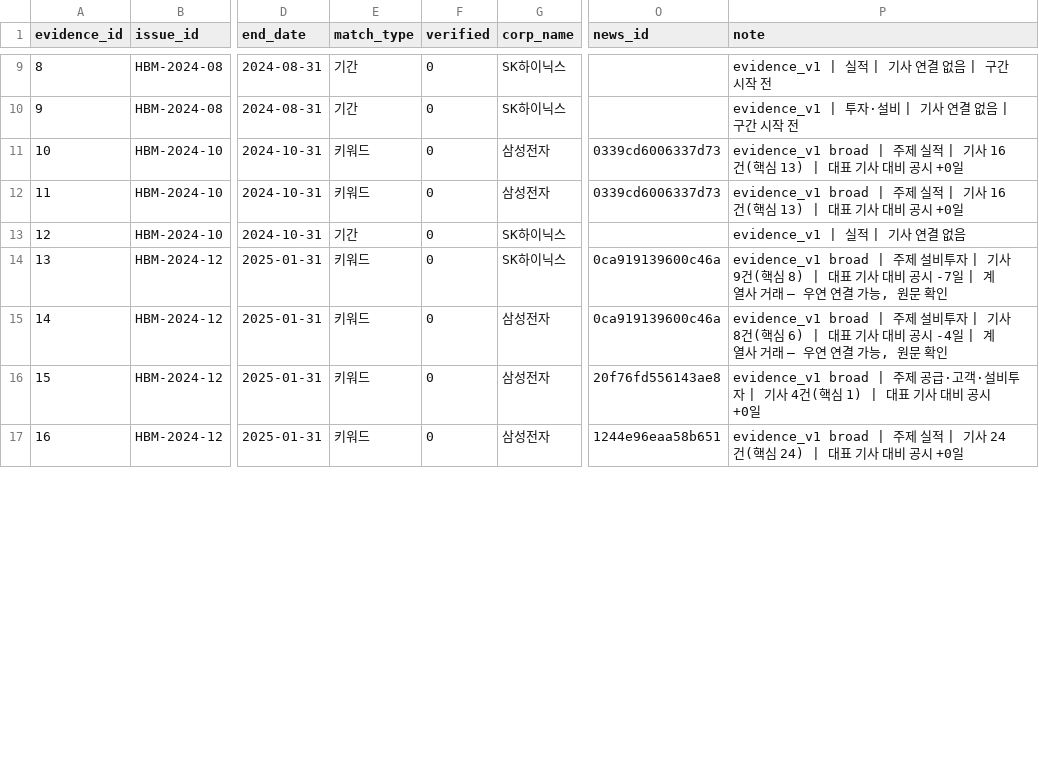
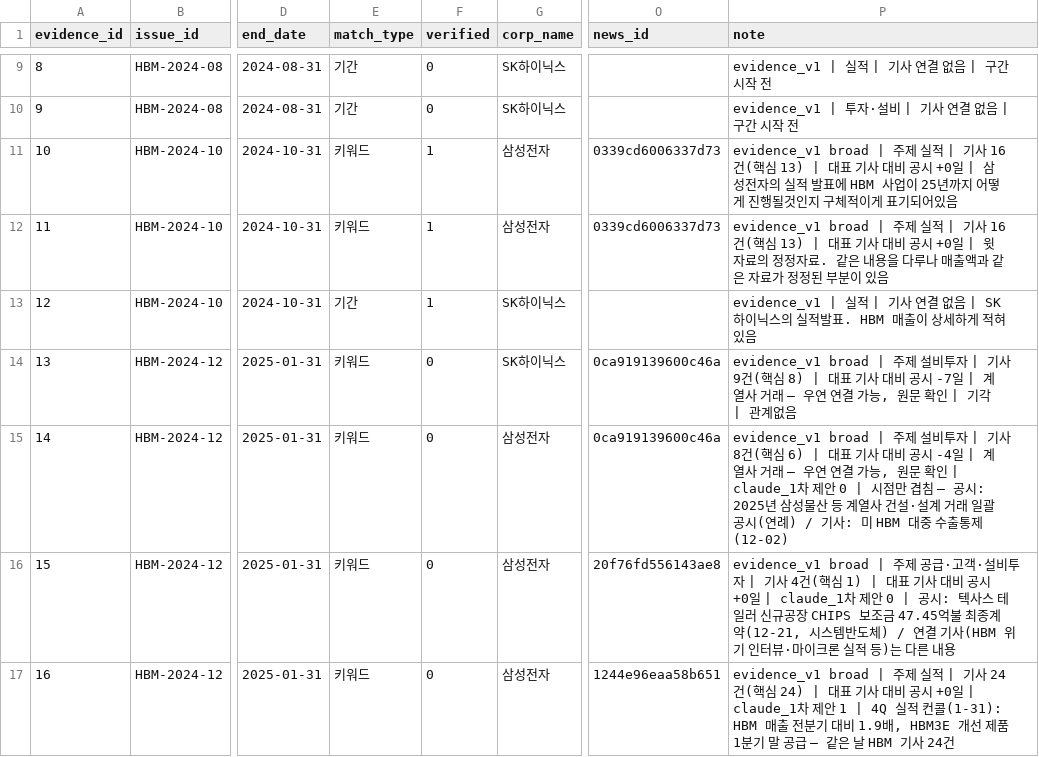
Before and after one commit to AI-Campus-1st/HBM-Technology-Intelligence-Dashboard, a CSV file: outputs/reports/issue_evidence_candidates.csv, drawn as a sheet; only a part is shown, gaps mark what is left out; the diff covers the shown part only; the diff names each change by its address in the sheet, - before the commit and + after, or states it on an @@ line.

```diff
--- a/outputs/reports/issue_evidence_candidates.csv
+++ b/outputs/reports/issue_evidence_candidates.csv
-F11:F13 (verified): 0
+F11:F13 (verified): 1
-P11 (note): …시 +0일
+P11 (note): …시 +0일 | 삼성전자의 실적 발표에 HBM 사업이 25년까지 어떻게 진행될것인지 구체적이게 표기되어있음
-P12 (note): …시 +0일
+P12 (note): …시 +0일 | 윗 자료의 정정자료. 같은 내용을 다루나 매출액과 같은 자료가 정정된 부분이 있음
-P13 (note): evidence_v1 | 실적 | 기사 연결 없음
+P13 (note): evidence_v1 | 실적 | 기사 연결 없음 | SK하이닉스의 실적발표. HBM 매출이 상세하게 적혀있음
-P14 (note): …문 확인
+P14 (note): …문 확인 | 기각 | 관계없음
-P15 (note): …문 확인
+P15 (note): …문 확인 | claude_1차 제안 0 | 시점만 겹침 — 공시: 2025년 삼성물산 등 계열사 건설·설계 거래 일괄공시(연례) / 기사: 미 HBM 대중 수출통제(12-02)
-P16 (note): …시 +0일
+P16 (note): …시 +0일 | claude_1차 제안 0 | 공시: 텍사스 테일러 신규공장 CHIPS 보조금 47.45억불 최종계약(12-21, 시스템반도체) / 연결 기사(HBM 위기 인터뷰·마이크론 실적 등)는 다른 내용
-P17 (note): …시 +0일
+P17 (note): …시 +0일 | claude_1차 제안 1 | 4Q 실적 컨콜(1-31): HBM 매출 전분기 대비 1.9배, HBM3E 개선 제품 1분기 말 공급 — 같은 날 HBM 기사 24건
```
Also changed, not shown: 31 edited cells elsewhere in this file, 5 other files.
